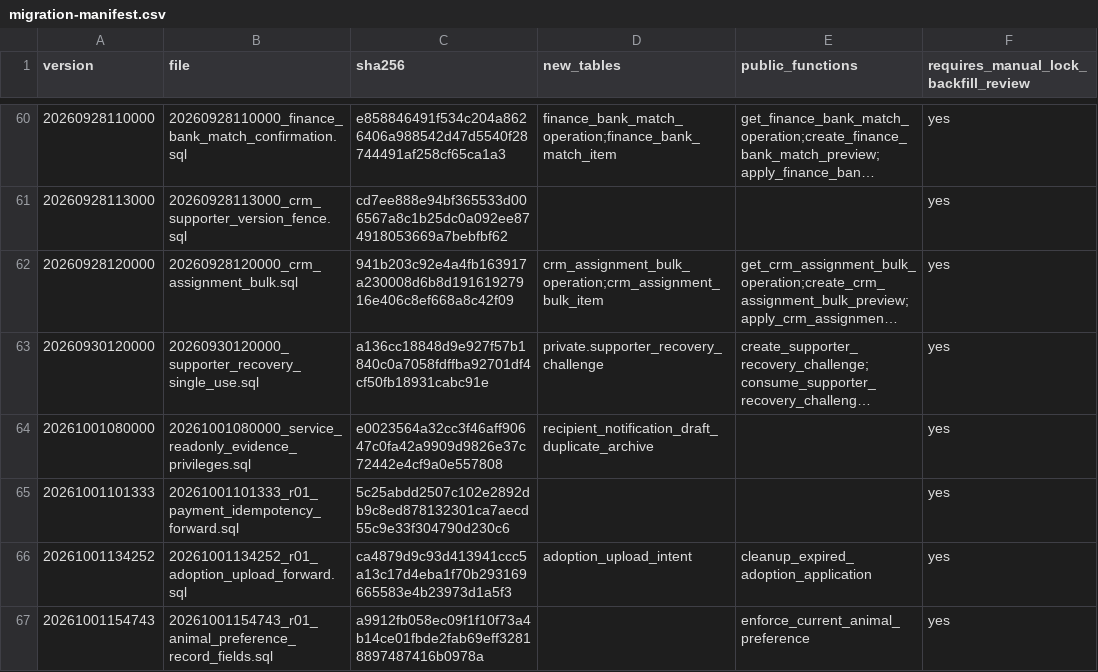
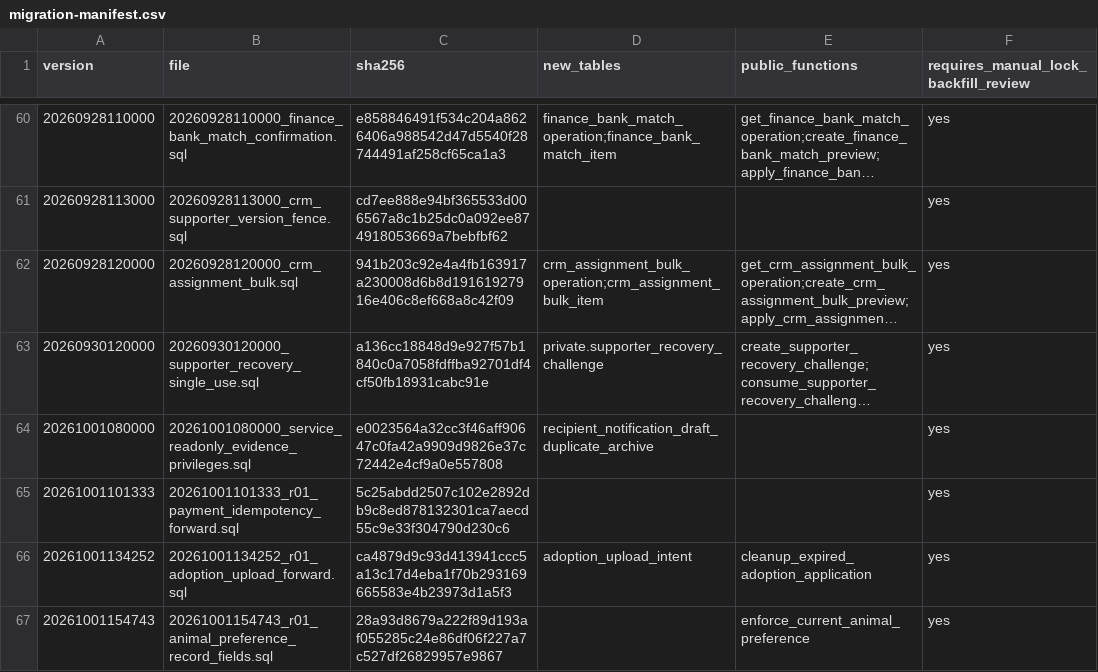
Before and after one commit to YNWAforever/hkscda, a CSV file: docs/evidence/audit-remediation-20260927/migration-manifest.csv, drawn as a sheet; only a part is shown, gaps mark what is left out; long unchanged cells end in ….

```diff
--- a/docs/evidence/audit-remediation-20260927/migration-manifest.csv
+++ b/docs/evidence/audit-remediation-20260927/migration-manifest.csv
@@ -66,2 +66,2 @@ version,file,sha256,new_tables,public_functions,requires_manual_lock_backfill_re
 20261001134252,20261001134252_r01_adoption_upload_forward.sql,ca4879d9c93d413941ccc5a13c17d4eba1f70b293169665583e4b23973d1a5f3,adoption_upload_intent,cleanup_expired_adoption_application,yes
-20261001154743,20261001154743_r01_animal_preference_record_fields.sql,a9912fb058ec09f1f10f73a4b14ce01fbde2fab69eff32818897487416b0978a,,enforce_current_animal_preference,yes
+20261001154743,20261001154743_r01_animal_preference_record_fields.sql,28a93d8679a222f89d193af055285c24e86df06f227a7c527df26829957e9867,,enforce_current_animal_preference,yes
```
Also changed, not shown: 3 other files.
